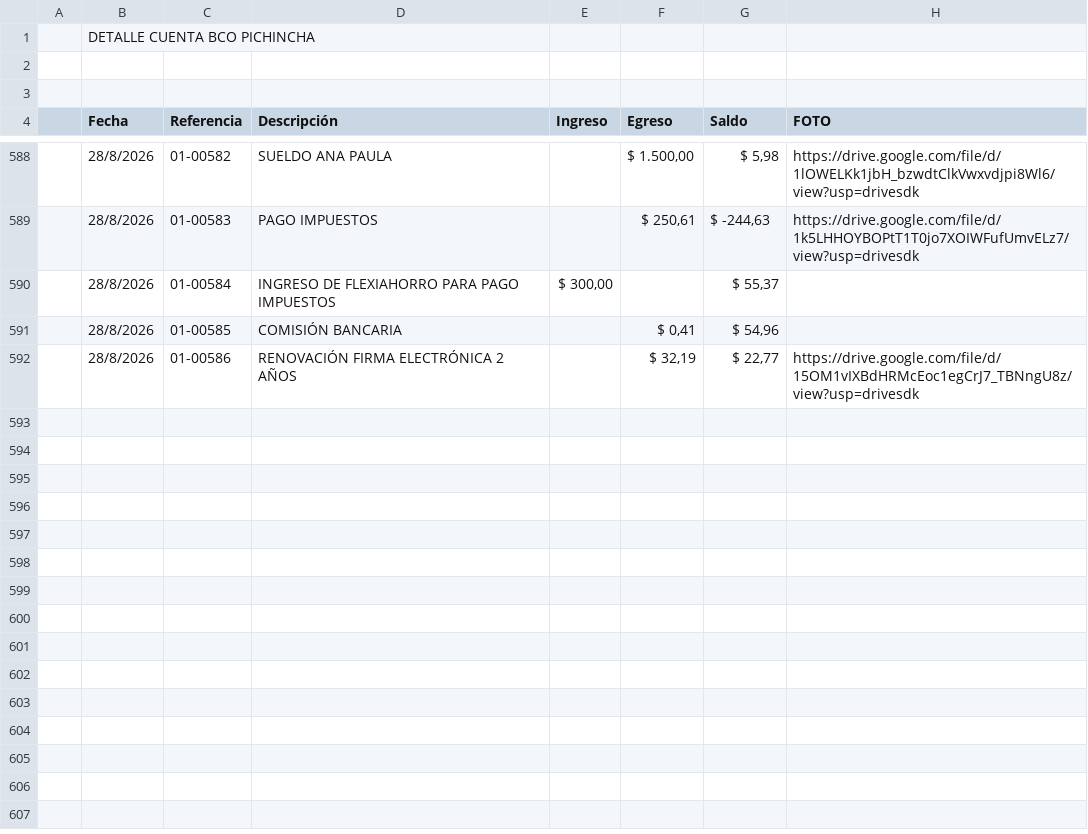
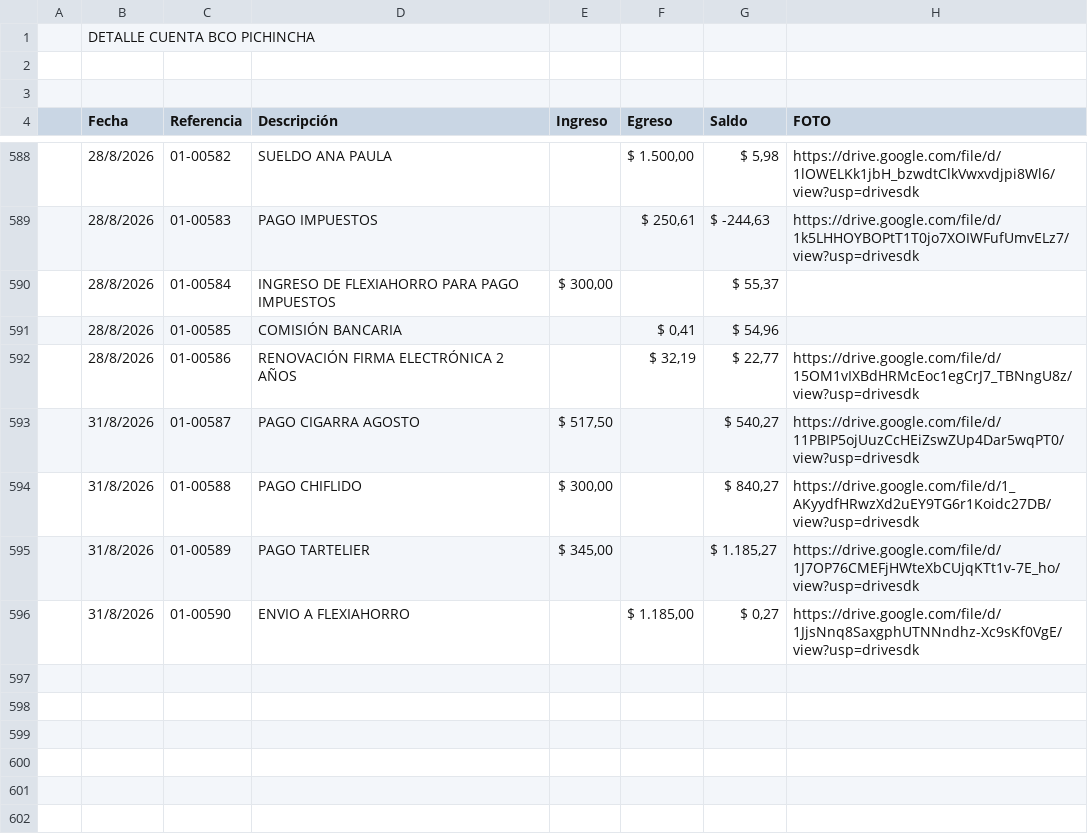
Before and after one commit to fvayas/finanzas-agencia, a CSV file: 2026.csv, drawn as a sheet; only a part is shown, gaps mark what is left out; the shorter side is filled out with more unchanged rows; removed rows and columns are numbered as before the commit, all else as after; the diff names each change by its address in the sheet, - before the commit and + after, or states it on an @@ line.

```diff
--- a/2026.csv
+++ b/2026.csv
-row 593: (empty)
+row 593:  | 31/8/2026 | 01-00587 | PAGO CIGARRA AGOSTO | $ 517,50 |  | $ 540,27 | https://drive.google.com/file/d/11PBIP5ojUuzCcHEiZswZUp4Dar5wqPT0/view?usp=drivesdk
-row 594: (empty)
+row 594:  | 31/8/2026 | 01-00588 | PAGO CHIFLIDO | $ 300,00 |  | $ 840,27 | https://drive.google.com/file/d/1_AKyydfHRwzXd2uEY9TG6r1Koidc27DB/view?usp=drivesdk
-row 595: (empty)
+row 595:  | 31/8/2026 | 01-00589 | PAGO TARTELIER | $ 345,00 |  | $ 1.185,27 | https://drive.google.com/file/d/1J7OP76CMEFjHWteXbCUjqKTt1v-7E_ho/view?usp=drivesdk
-row 596: (empty)
+row 596:  | 31/8/2026 | 01-00590 | ENVIO A FLEXIAHORRO |  | $ 1.185,00 | $ 0,27 | https://drive.google.com/file/d/1JjsNnq8SaxgphUTNNndhz-Xc9sKf0VgE/view?usp=drivesdk
-row 597: (empty)
```
Also changed, not shown: movimientos_2026.csv, 4 other files.
